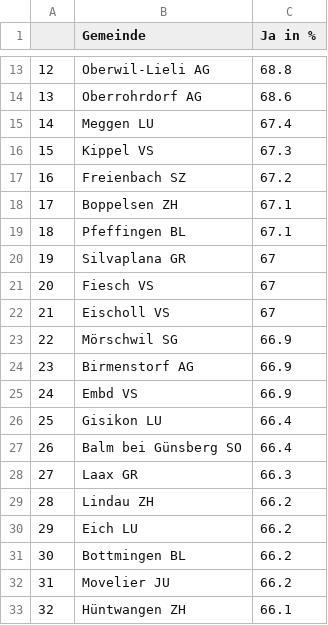
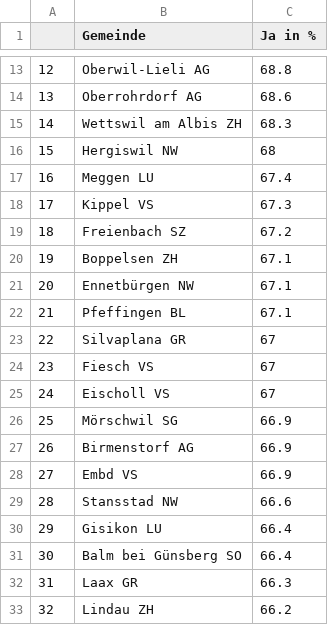
Before and after one commit to awp-finanznachrichten/lena_maerz2021, a CSV file: Tableaux/indo_top_de.csv, drawn as a sheet; only a part is shown, gaps mark what is left out; the diff covers the shown part only.

```diff
--- a/Tableaux/indo_top_de.csv
+++ b/Tableaux/indo_top_de.csv
@@ -14,20 +14,20 @@
 "13","Oberrohrdorf AG",68.6
-"14","Meggen LU",67.4
-"15","Kippel VS",67.3
-"16","Freienbach SZ",67.2
-"17","Boppelsen ZH",67.1
-"18","Pfeffingen BL",67.1
-"19","Silvaplana GR",67
-"20","Fiesch VS",67
-"21","Eischoll VS",67
-"22","Mörschwil SG",66.9
-"23","Birmenstorf AG",66.9
-"24","Embd VS",66.9
-"25","Gisikon LU",66.4
-"26","Balm bei Günsberg SO",66.4
-"27","Laax GR",66.3
-"28","Lindau ZH",66.2
-"29","Eich LU",66.2
-"30","Bottmingen BL",66.2
-"31","Movelier JU",66.2
-"32","Hüntwangen ZH",66.1
+"14","Wettswil am Albis ZH",68.3
+"15","Hergiswil NW",68
+"16","Meggen LU",67.4
+"17","Kippel VS",67.3
+"18","Freienbach SZ",67.2
+"19","Boppelsen ZH",67.1
+"20","Ennetbürgen NW",67.1
+"21","Pfeffingen BL",67.1
+"22","Silvaplana GR",67
+"23","Fiesch VS",67
+"24","Eischoll VS",67
+"25","Mörschwil SG",66.9
+"26","Birmenstorf AG",66.9
+"27","Embd VS",66.9
+"28","Stansstad NW",66.6
+"29","Gisikon LU",66.4
+"30","Balm bei Günsberg SO",66.4
+"31","Laax GR",66.3
+"32","Lindau ZH",66.2
```
Also changed, not shown: 36 edited cells elsewhere in this file, Tableaux/augment_de.csv, Tableaux/augment_fr.csv, 6 other files.
